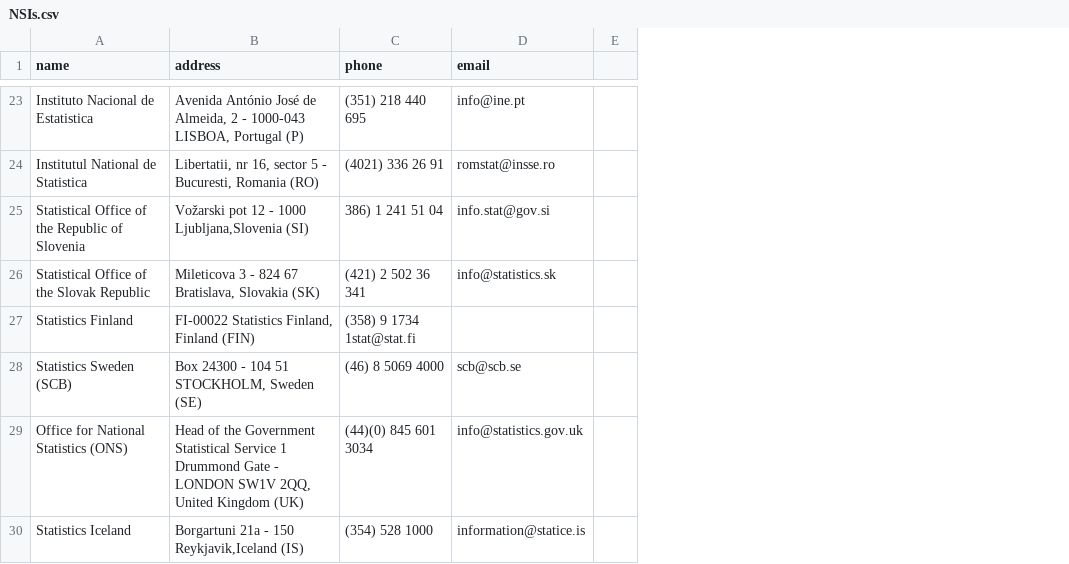
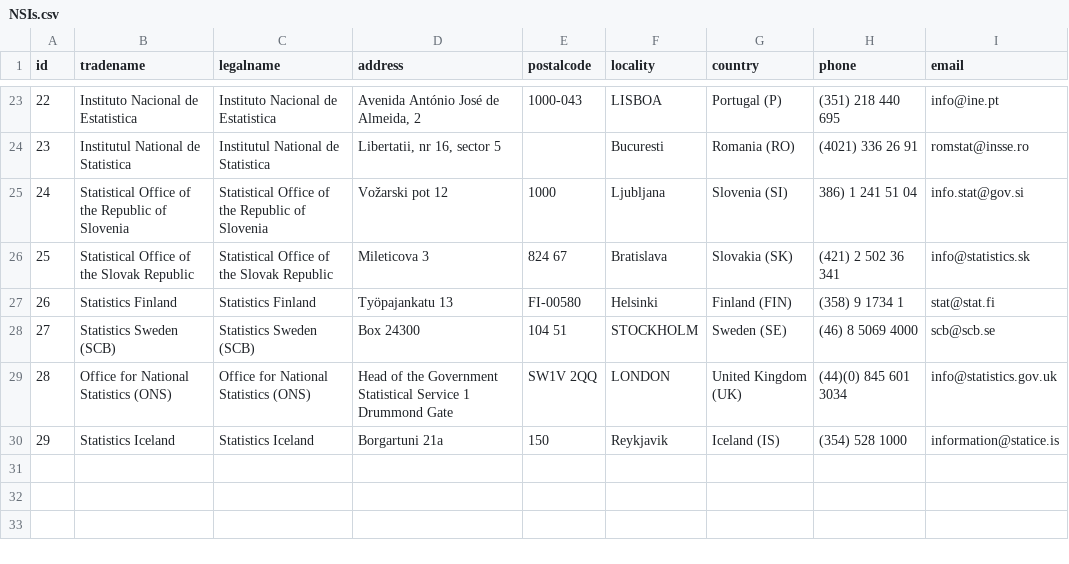
Before and after one commit to SNStatComp/urlfinding, a CSV file: examples/data/NSIs.csv, drawn as a sheet; only a part is shown, gaps mark what is left out; removed rows and columns are numbered as before the commit, all else as after; the diff covers the shown part only; the diff names each change by its address in the sheet, - before the commit and + after, or states it on an @@ line.

```diff
--- a/examples/data/NSIs.csv
+++ b/examples/data/NSIs.csv
+column A (id), rows 23-30: 22 | 23 | 24 | 25 | 26 | 27 | 28 | 29
+column C (legalname), rows 23-30: Instituto Nacional de Estatistica | Institutul National de Statistica | Statistical Office of the Republic of Slovenia | Statistical Office of the Slovak Republic | Statistics Finland | Statistics Sweden (SCB) | Office for National Statistics (ONS) | Statistics Iceland
+column E (postalcode), rows 23-30: 1000-043 |  | 1000 | 824 67 | FI-00580 | 104 51 | SW1V 2QQ | 150
+column F (locality), rows 23-30: LISBOA | Bucuresti | Ljubljana | Bratislava | Helsinki | STOCKHOLM | LONDON | Reykjavik
+column G (country), rows 23-30: Portugal (P) | Romania (RO) | Slovenia (SI) | Slovakia (SK) | Finland (FIN) | Sweden (SE) | United Kingdom (UK) | Iceland (IS)
-column E, empty
-B1: name
+B1: tradename
-D23 (address): …Almeida, 2 - 1000-043 LISBOA, Portugal (P)
+D23 (address): …Almeida, 2
-D24 (address): Libertatii, nr 16, sector 5 - Bucuresti, Romania (RO)
+D24 (address): Libertatii, nr 16, sector 5
-D25 (address): Vožarski pot 12 - 1000 Ljubljana,Slovenia (SI)
+D25 (address): Vožarski pot 12
-D26 (address): Mileticova 3 - 824 67 Bratislava, Slovakia (SK)
+D26 (address): Mileticova 3
-D27 (address): FI-00022 Statistics Finland, Finland (FIN)
+D27 (address): Työpajankatu 13
-H27 (phone): (358) 9 1734 1stat@stat.fi
+H27 (phone): (358) 9 1734 1
-I27 (email): (empty)
+I27 (email): stat@stat.fi
-D28 (address): Box 24300 - 104 51 STOCKHOLM, Sweden (SE)
+D28 (address): Box 24300
-D29 (address): …Drummond Gate - LONDON SW1V 2QQ, United Kingdom (UK)
+D29 (address): …Drummond Gate
-D30 (address): Borgartuni 21a - 150 Reykjavik,Iceland (IS)
+D30 (address): Borgartuni 21a
```
Also changed, not shown: 26 edited cells elsewhere in this file, 13 other files.
